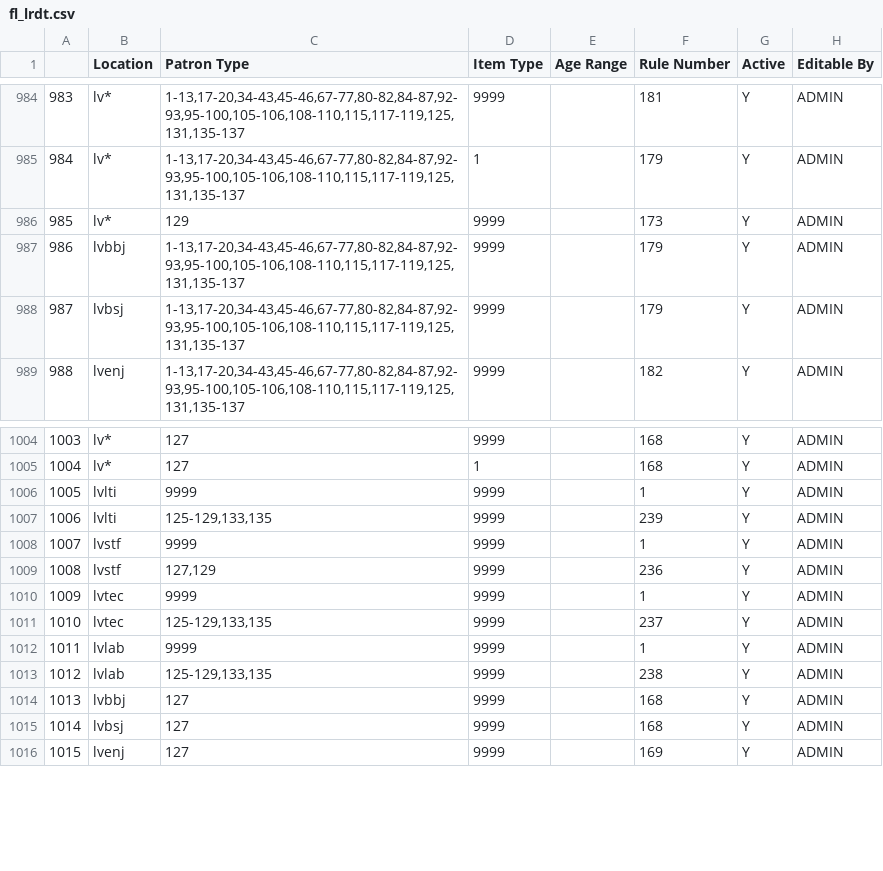
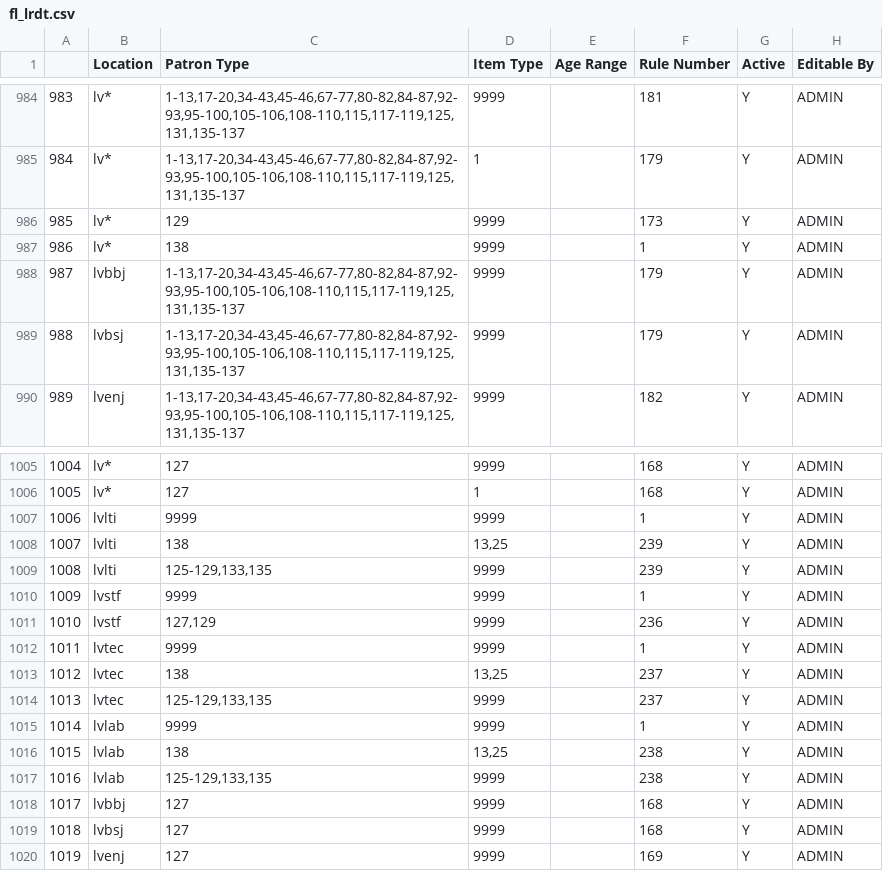
Before and after one commit to MarmotLibraryNetwork/sierraloanrules, a CSV file: flatirons/fl_lrdt.csv, drawn as a sheet; only a part is shown, gaps mark what is left out; addresses are those after the commit; the diff names each change by its address in the sheet, - before the commit and + after, or states it on an @@ line.

```diff
--- a/flatirons/fl_lrdt.csv
+++ b/flatirons/fl_lrdt.csv
+row 987: 986 | lv* | 138 | 9999 |  | 1 | Y | ADMIN
@@ column A renumbered from row 988 down @@
+row 1008: 1007 | lvlti | 138 | 13,25 |  | 239 | Y | ADMIN
+row 1013: 1012 | lvtec | 138 | 13,25 |  | 237 | Y | ADMIN
+row 1016: 1015 | lvlab | 138 | 13,25 |  | 238 | Y | ADMIN
```
Also changed, not shown: loan_rules.csv, lrdt.csv.
